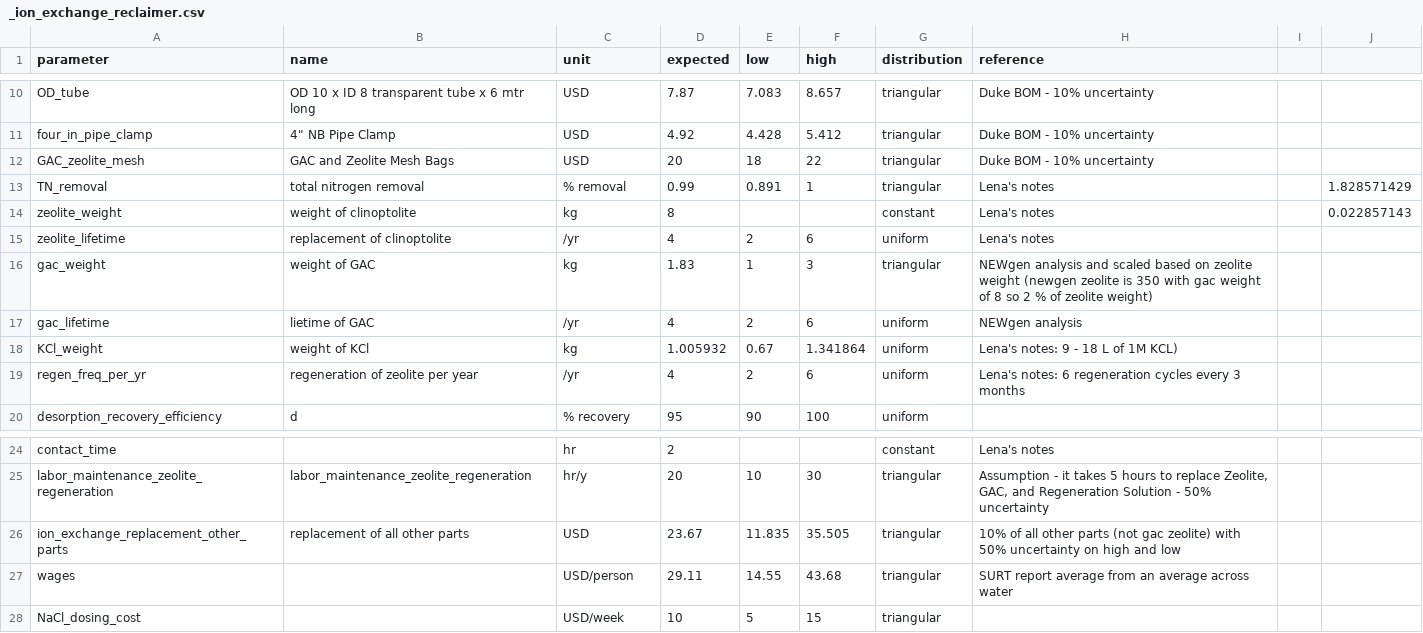
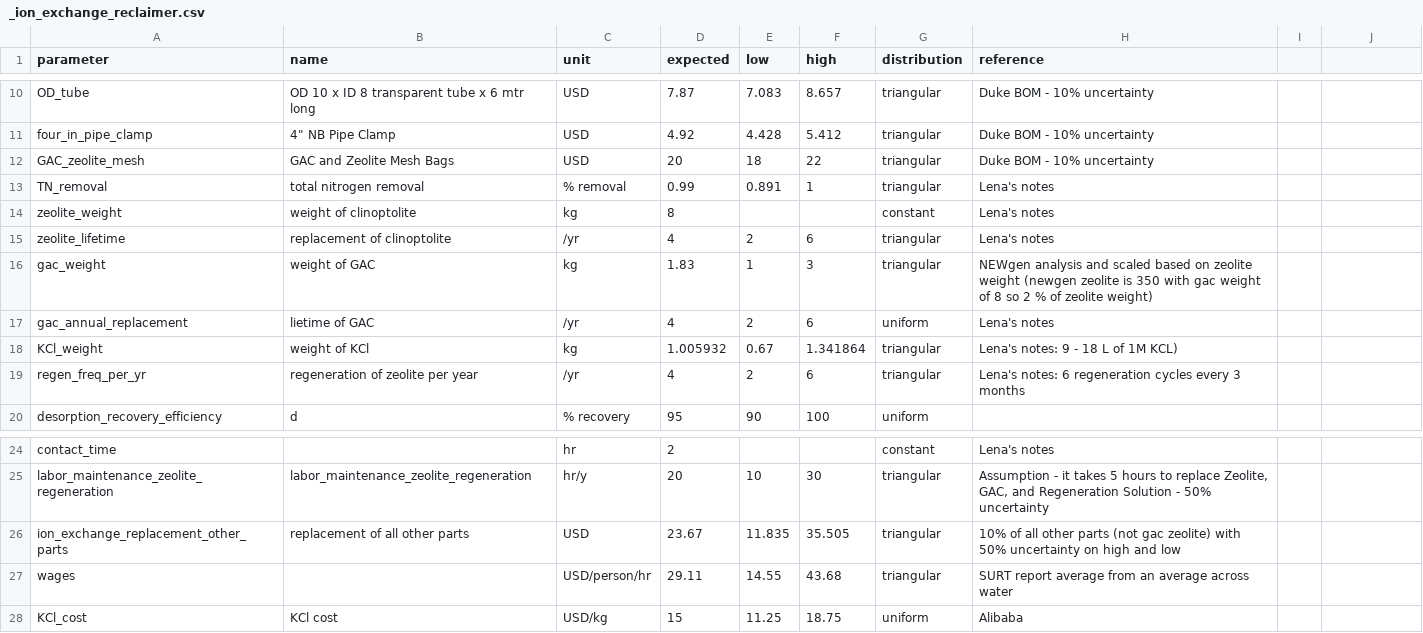
Before and after one commit to QSD-Group/QSDsan, a CSV file: qsdsan/data/sanunit_data/_ion_exchange_reclaimer.csv, drawn as a sheet; only a part is shown, gaps mark what is left out; removed rows and columns are numbered as before the commit, all else as after; the diff names each change by its address in the sheet, - before the commit and + after, or states it on an @@ line.

```diff
--- a/qsdsan/data/sanunit_data/_ion_exchange_reclaimer.csv
+++ b/qsdsan/data/sanunit_data/_ion_exchange_reclaimer.csv
-J13: 1.828571429
+J13: (empty)
-J14: 0.022857143
+J14: (empty)
-G15 (distribution): uniform
+G15 (distribution): triangular
-A17 (parameter): gac_lifetime
+A17 (parameter): gac_annual_replacement
-H17 (reference): NEWgen analysis
+H17 (reference): Lena's notes
-G18:G19 (distribution): uniform
+G18:G19 (distribution): triangular
-C27 (unit): USD/person
+C27 (unit): USD/person/hr
-row 28: NaCl_dosing_cost |  | USD/week | 10 | 5 | 15 | triangular
+row 28: KCl_cost | KCl cost | USD/kg | 15 | 11.25 | 18.75 | uniform | Alibaba
```
Also changed, not shown: qsdsan/data/sanunit_data/_ECR_reclaimer.csv, qsdsan/data/sanunit_data/_primary_reclaimer.csv, 5 other files.
